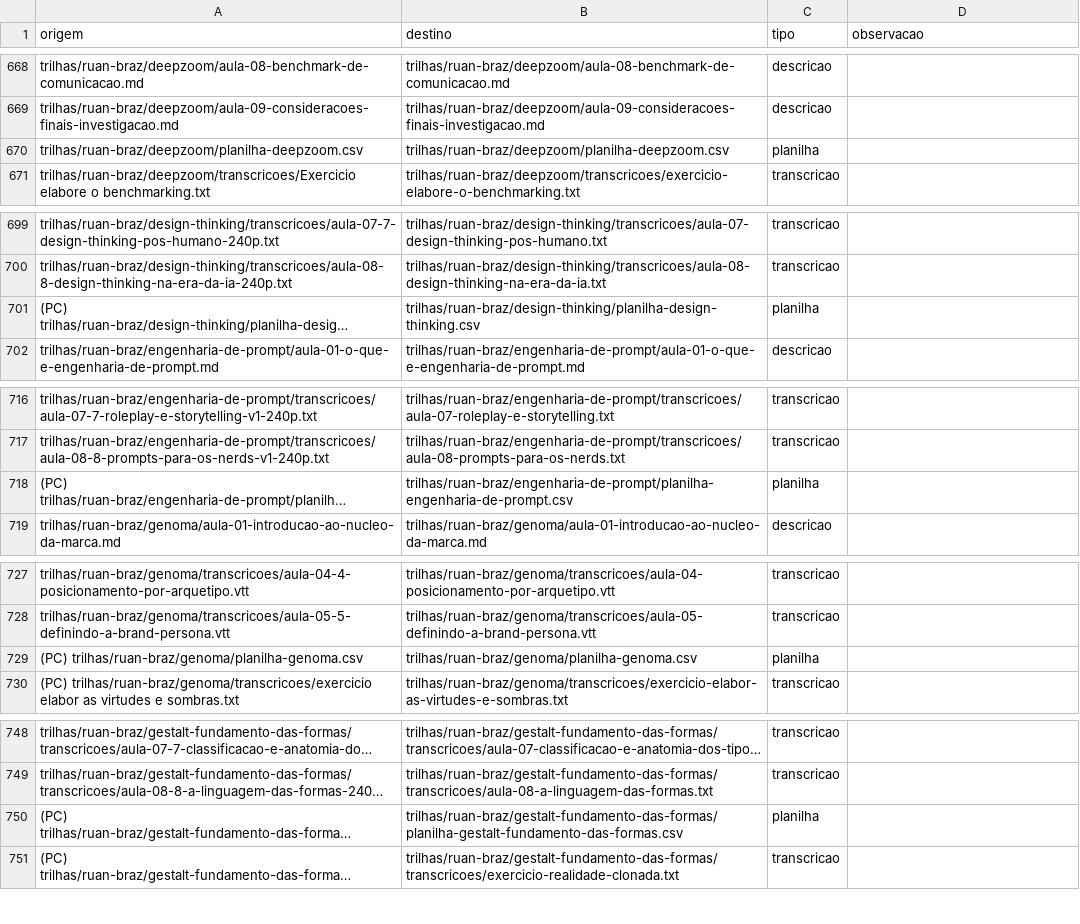
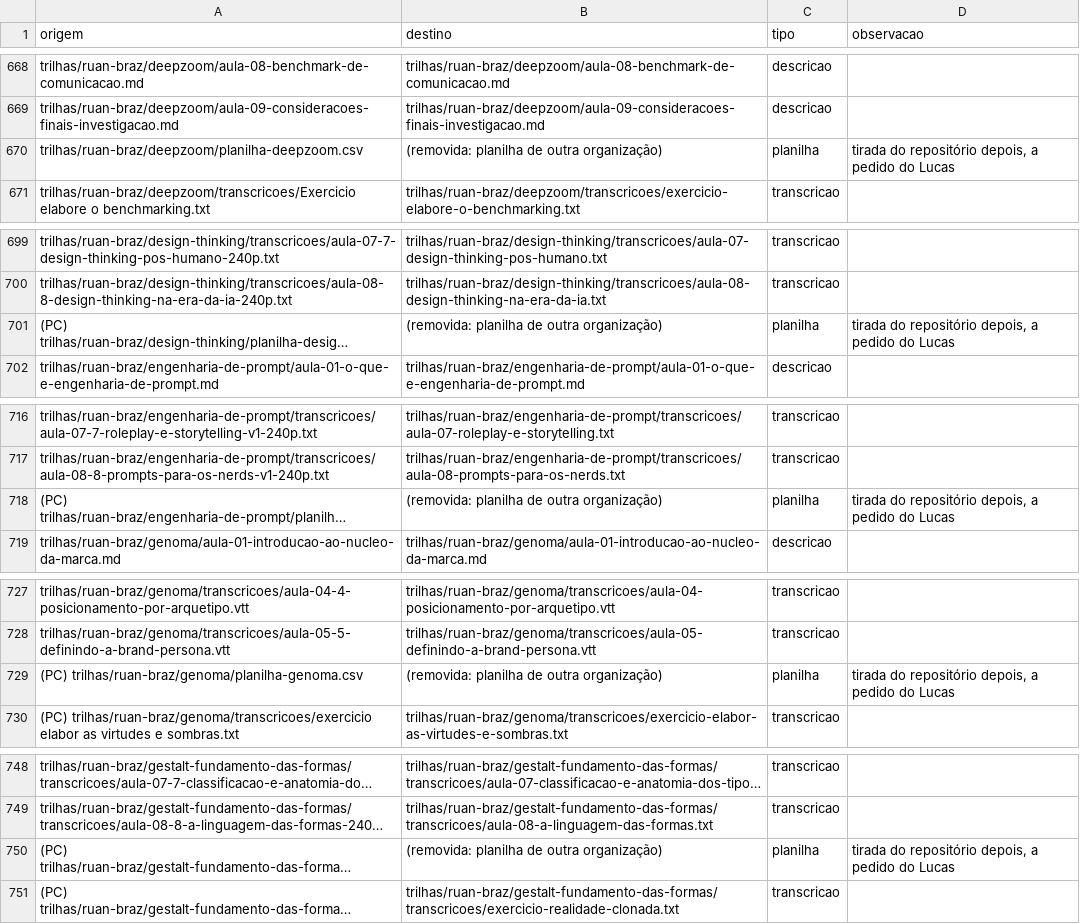
Before and after one commit to overlens-labs/Descriptions-trilhas, a CSV file: docs/padronizacao-2026-09-28/de-para.csv, drawn as a sheet; only a part is shown, gaps mark what is left out; long unchanged cells end in …; the diff covers the shown part only; the diff names each change by its address in the sheet, - before the commit and + after, or states it on an @@ line.

```diff
--- a/docs/padronizacao-2026-09-28/de-para.csv
+++ b/docs/padronizacao-2026-09-28/de-para.csv
-B670 (destino): trilhas/ruan-braz/deepzoom/planilha-deepzoom.csv
+B670 (destino): (removida: planilha de outra organização)
-D670 (observacao): (empty)
+D670 (observacao): tirada do repositório depois, a pedido do Lucas
-B701 (destino): trilhas/ruan-braz/design-thinking/planilha-design-thinking.csv
+B701 (destino): (removida: planilha de outra organização)
-D701 (observacao): (empty)
+D701 (observacao): tirada do repositório depois, a pedido do Lucas
-B718 (destino): trilhas/ruan-braz/engenharia-de-prompt/planilha-engenharia-de-prompt.csv
+B718 (destino): (removida: planilha de outra organização)
-D718 (observacao): (empty)
+D718 (observacao): tirada do repositório depois, a pedido do Lucas
-B729 (destino): trilhas/ruan-braz/genoma/planilha-genoma.csv
+B729 (destino): (removida: planilha de outra organização)
-D729 (observacao): (empty)
+D729 (observacao): tirada do repositório depois, a pedido do Lucas
-B750 (destino): trilhas/ruan-braz/gestalt-fundamento-das-formas/planilha-gestalt-fundamento-das-formas.csv
+B750 (destino): (removida: planilha de outra organização)
-D750 (observacao): (empty)
+D750 (observacao): tirada do repositório depois, a pedido do Lucas
```
Also changed, not shown: 42 edited cells elsewhere in this file, 29 other files.
